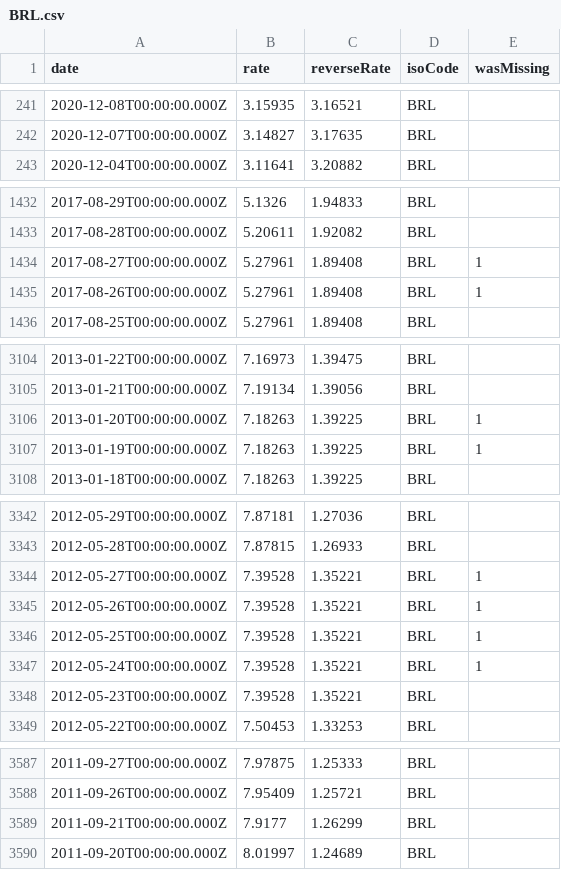
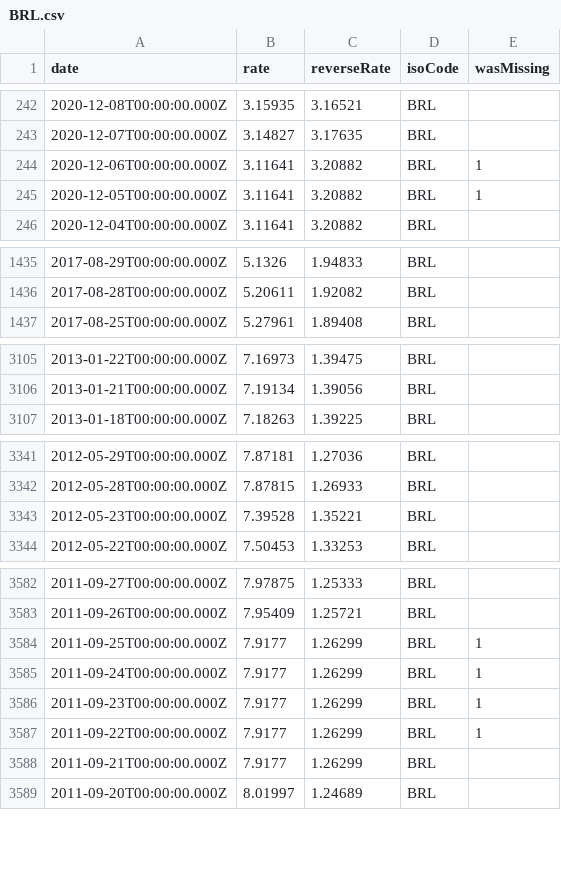
Before and after one commit to LubomirGeorgiev/bnb-currency-exchange-rates, a CSV file: data/BRL.csv, drawn as a sheet; only a part is shown, gaps mark what is left out; removed rows and columns are numbered as before the commit, all else as after; the diff covers the shown part only; the diff names each change by its address in the sheet, - before the commit and + after, or states it on an @@ line.

Commit message:
Update exchange rates

```diff
--- a/data/BRL.csv
+++ b/data/BRL.csv
+row 244: 2020-12-06T00:00:00.000Z | 3.11641 | 3.20882 | BRL | 1
+row 245: 2020-12-05T00:00:00.000Z | 3.11641 | 3.20882 | BRL | 1
-row 1434: 2017-08-27T00:00:00.000Z | 5.27961 | 1.89408 | BRL | 1
-row 1435: 2017-08-26T00:00:00.000Z | 5.27961 | 1.89408 | BRL | 1
-row 3106: 2013-01-20T00:00:00.000Z | 7.18263 | 1.39225 | BRL | 1
-row 3107: 2013-01-19T00:00:00.000Z | 7.18263 | 1.39225 | BRL | 1
-row 3344: 2012-05-27T00:00:00.000Z | 7.39528 | 1.35221 | BRL | 1
-row 3345: 2012-05-26T00:00:00.000Z | 7.39528 | 1.35221 | BRL | 1
-row 3346: 2012-05-25T00:00:00.000Z | 7.39528 | 1.35221 | BRL | 1
-row 3347: 2012-05-24T00:00:00.000Z | 7.39528 | 1.35221 | BRL | 1
+row 3584: 2011-09-25T00:00:00.000Z | 7.9177 | 1.26299 | BRL | 1
+row 3585: 2011-09-24T00:00:00.000Z | 7.9177 | 1.26299 | BRL | 1
+row 3586: 2011-09-23T00:00:00.000Z | 7.9177 | 1.26299 | BRL | 1
+row 3587: 2011-09-22T00:00:00.000Z | 7.9177 | 1.26299 | BRL | 1
```
Also changed, not shown: 1 added row and 2 removed rows elsewhere in this file, data/CYP.csv, data/ISK.csv, 39 other files.
